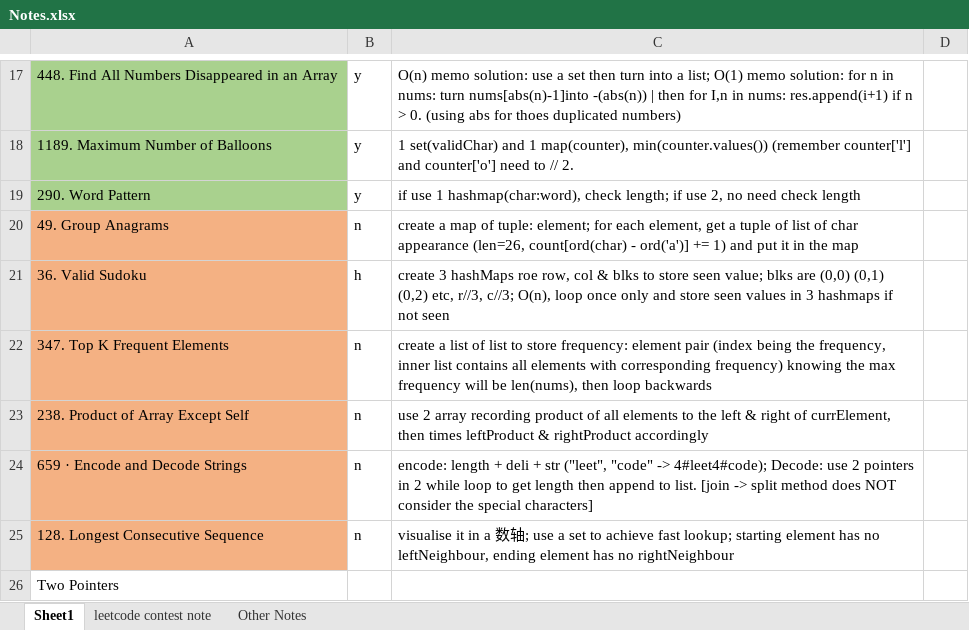
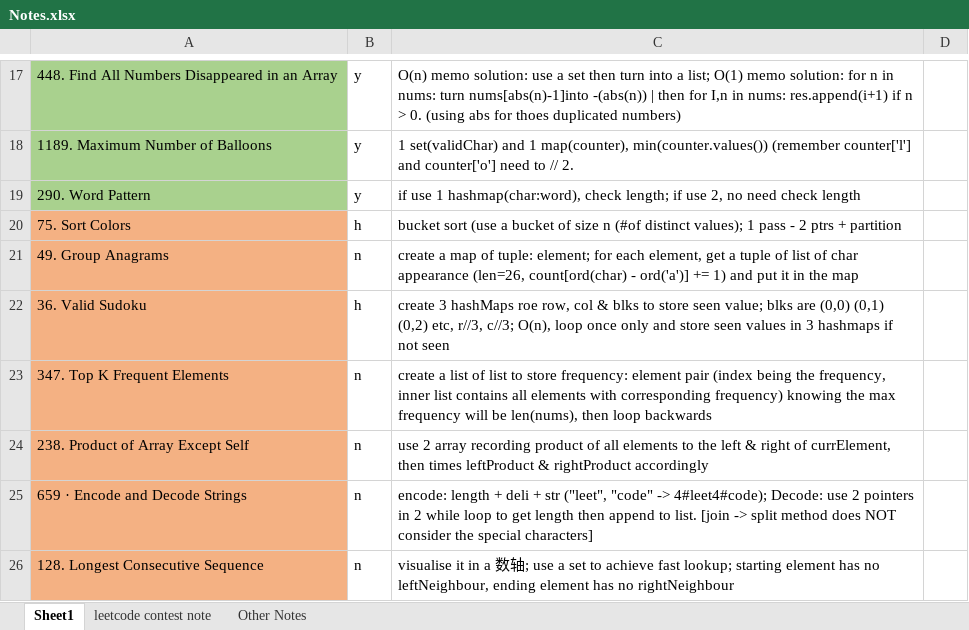
Before and after one commit to liang-bruce/NeetCodePractice, an Excel workbook: Notes.xlsx, sheet Sheet1, drawn as a sheet; only a part is shown, gaps mark what is left out; the shorter side is filled out with more unchanged rows; values as stored, in another font and other column widths than the file's, no borders; the diff names each change by its address in the sheet, - before the commit and + after, or states it on an @@ line.

```diff
--- a/Notes.xlsx (sheet Sheet1)
+++ b/Notes.xlsx (sheet Sheet1)
+row 20: 75. Sort Colors | h | bucket sort (use a bucket of size n (#of distinct values); 1 pass - 2 ptrs + partition
```
Also changed, not shown: 1 other file.
